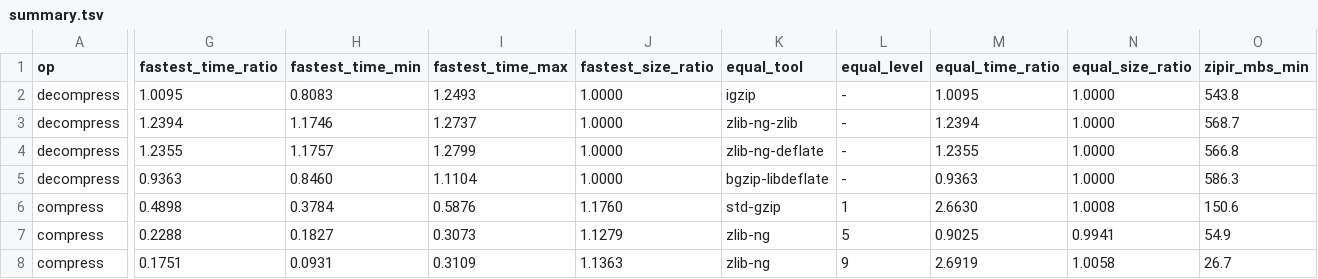
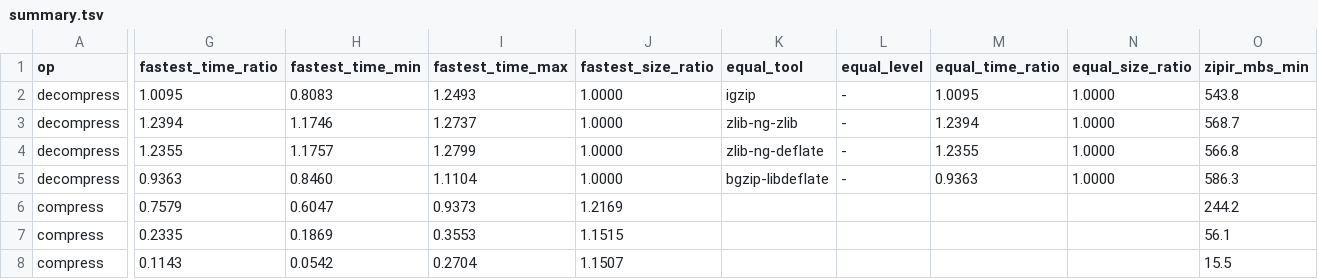
Before and after one commit to eneskemalergin/zipir, a TSV file: bench/linux-x86-avx2/summary.tsv, drawn as a sheet; only a part is shown, gaps mark what is left out; the diff covers the shown part only; the diff names each change by its address in the sheet, - before the commit and + after, or states it on an @@ line.

Commit message:
bench: re-time zipir compression at 1b9b531 and splice it into the report

```diff
--- a/bench/linux-x86-avx2/summary.tsv
+++ b/bench/linux-x86-avx2/summary.tsv
-G6 (fastest_time_ratio): 0.4898
+G6 (fastest_time_ratio): 0.7579
-H6 (fastest_time_min): 0.3784
+H6 (fastest_time_min): 0.6047
-I6 (fastest_time_max): 0.5876
+I6 (fastest_time_max): 0.9373
-J6 (fastest_size_ratio): 1.1760
+J6 (fastest_size_ratio): 1.2169
-K6 (equal_tool): std-gzip
+K6 (equal_tool): (empty)
-L6 (equal_level): 1
+L6 (equal_level): (empty)
-M6 (equal_time_ratio): 2.6630
+M6 (equal_time_ratio): (empty)
-N6 (equal_size_ratio): 1.0008
+N6 (equal_size_ratio): (empty)
-O6 (zipir_mbs_min): 150.6
+O6 (zipir_mbs_min): 244.2
-G7 (fastest_time_ratio): 0.2288
+G7 (fastest_time_ratio): 0.2335
-H7 (fastest_time_min): 0.1827
+H7 (fastest_time_min): 0.1869
-I7 (fastest_time_max): 0.3073
+I7 (fastest_time_max): 0.3553
-J7 (fastest_size_ratio): 1.1279
+J7 (fastest_size_ratio): 1.1515
-K7:K8 (equal_tool): zlib-ng
+K7:K8 (equal_tool): (empty)
-L7 (equal_level): 5
+L7 (equal_level): (empty)
-M7 (equal_time_ratio): 0.9025
+M7 (equal_time_ratio): (empty)
-N7 (equal_size_ratio): 0.9941
+N7 (equal_size_ratio): (empty)
-O7 (zipir_mbs_min): 54.9
+O7 (zipir_mbs_min): 56.1
-G8 (fastest_time_ratio): 0.1751
+G8 (fastest_time_ratio): 0.1143
-H8 (fastest_time_min): 0.0931
+H8 (fastest_time_min): 0.0542
-I8 (fastest_time_max): 0.3109
+I8 (fastest_time_max): 0.2704
-J8 (fastest_size_ratio): 1.1363
+J8 (fastest_size_ratio): 1.1507
-L8 (equal_level): 9
+L8 (equal_level): (empty)
-M8 (equal_time_ratio): 2.6919
+M8 (equal_time_ratio): (empty)
-N8 (equal_size_ratio): 1.0058
+N8 (equal_size_ratio): (empty)
-O8 (zipir_mbs_min): 26.7
+O8 (zipir_mbs_min): 15.5
```
Also changed, not shown: 81 edited cells elsewhere in this file, bench/linux-x86-avx2/measurements.tsv, 16 other files.
